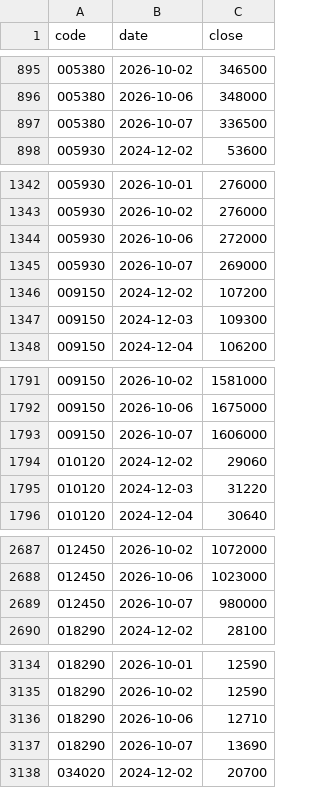
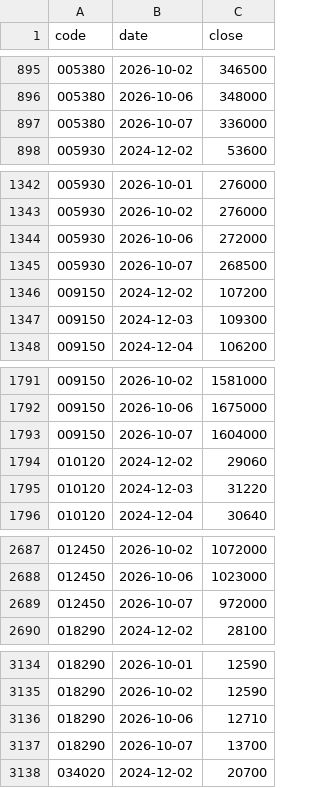
Before and after one commit to jongkwon82-source/jjeom1pro-prices, a CSV file: data/kis_daily_KR.csv, drawn as a sheet; only a part is shown, gaps mark what is left out; the diff covers the shown part only.

```diff
--- a/data/kis_daily_KR.csv
+++ b/data/kis_daily_KR.csv
@@ -896,3 +896,3 @@ code,date,close
 005380,2026-10-06,348000
-005380,2026-10-07,336500
+005380,2026-10-07,336000
 005930,2024-12-02,53600
@@ -1344,3 +1344,3 @@ code,date,close
 005930,2026-10-06,272000
-005930,2026-10-07,269000
+005930,2026-10-07,268500
 009150,2024-12-02,107200
@@ -1792,3 +1792,3 @@ code,date,close
 009150,2026-10-06,1675000
-009150,2026-10-07,1606000
+009150,2026-10-07,1604000
 010120,2024-12-02,29060
@@ -2688,3 +2688,3 @@ code,date,close
 012450,2026-10-06,1023000
-012450,2026-10-07,980000
+012450,2026-10-07,972000
 018290,2024-12-02,28100
@@ -3136,3 +3136,3 @@ code,date,close
 018290,2026-10-06,12710
-018290,2026-10-07,13690
+018290,2026-10-07,13700
 034020,2024-12-02,20700
```
Also changed, not shown: 15 edited cells elsewhere in this file, data/kis_daily_US.csv.
